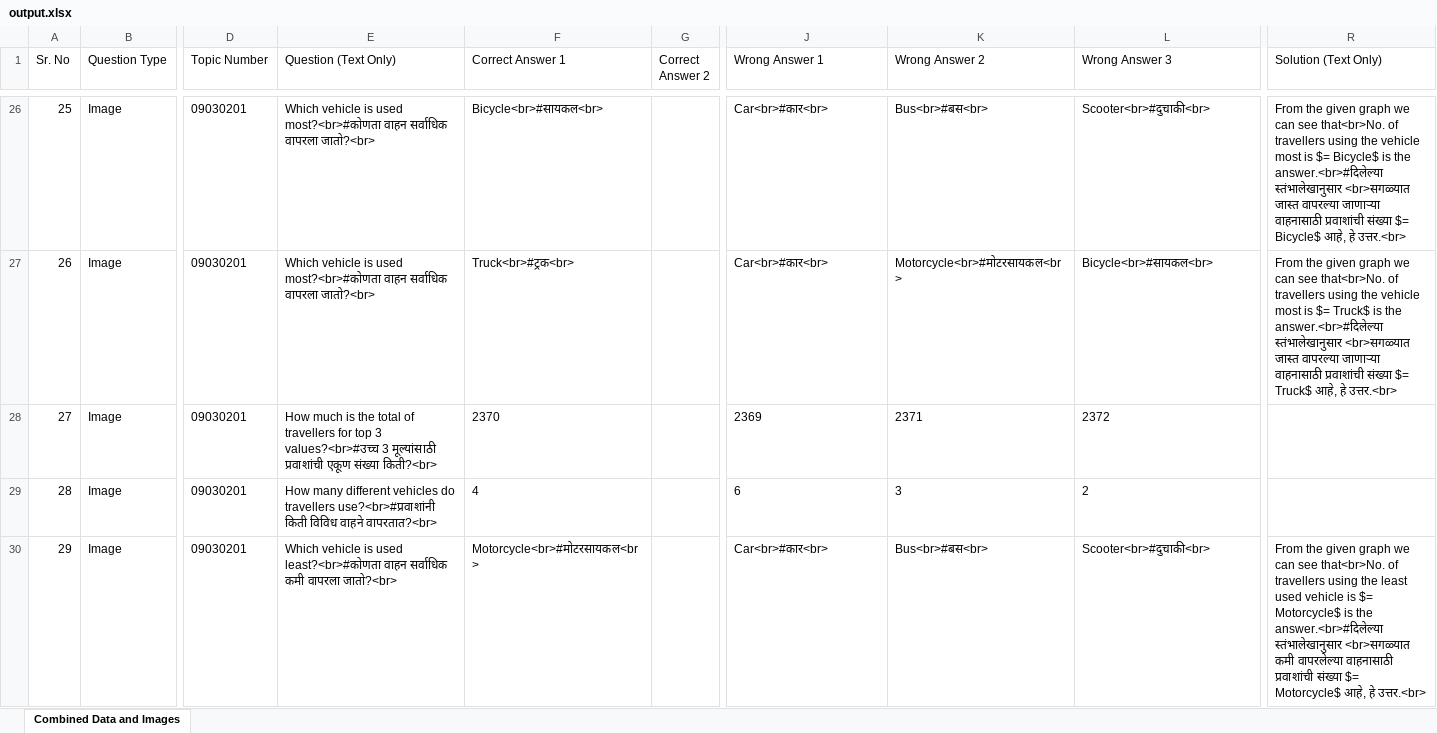
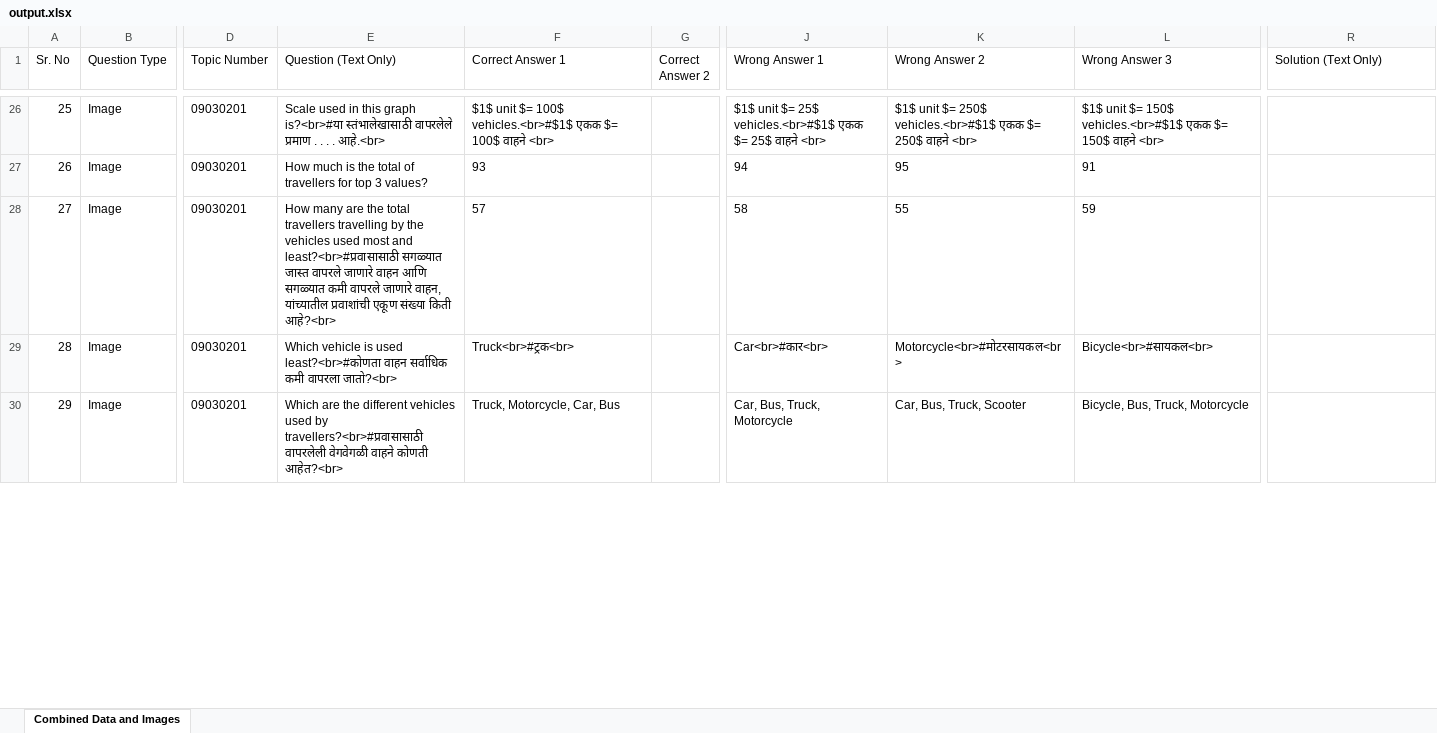
Before and after one commit to BrawlerXull/Ganit-App-Prototype, an Excel workbook: output.xlsx, sheet Combined Data and Images, drawn as a sheet; only a part is shown, gaps mark what is left out; values as stored, in another font and other column widths than the file's, no borders; charts and pictures not drawn; the diff covers the shown part only; the diff names each change by its address in the sheet, - before the commit and + after, or states it on an @@ line.

```diff
--- a/output.xlsx (sheet Combined Data and Images)
+++ b/output.xlsx (sheet Combined Data and Images)
-E26 (Question (Text Only)): Which vehicle is used most?<br>#कोणता वाहन सर्वाधिक वापरला जातो?<br>
+E26 (Question (Text Only)): Scale used in this graph is?<br>#या स्तंभालेखासाठी वापरलेले प्रमाण . . . . आहे.<br>
-F26 (Correct Answer 1): Bicycle<br>#सायकल<br>
+F26 (Correct Answer 1): $1$ unit $= 100$ vehicles.<br>#$1$ एकक $= 100$ वाहने <br>
-J26 (Wrong Answer 1): Car<br>#कार<br>
+J26 (Wrong Answer 1): $1$ unit $= 25$ vehicles.<br>#$1$ एकक $= 25$ वाहने <br>
-K26 (Wrong Answer 2): Bus<br>#बस<br>
+K26 (Wrong Answer 2): $1$ unit $= 250$ vehicles.<br>#$1$ एकक $= 250$ वाहने <br>
-L26 (Wrong Answer 3): Scooter<br>#दुचाकी<br>
+L26 (Wrong Answer 3): $1$ unit $= 150$ vehicles.<br>#$1$ एकक $= 150$ वाहने <br>
-R26 (Solution (Text Only)): From the given graph we can see that<br>No. of travellers using the vehicle most is $= Bicycle$ is the answer.<br>#दिलेल्या स्तंभालेखानुसार <br>सगळ्यात जास्त वापरल्या जाणाऱ्या वाहनासाठी प्रवाशांची संख्या $= Bicycle$ आहे, हे उत्तर.<br>
+R26 (Solution (Text Only)): (empty)
-E27 (Question (Text Only)): Which vehicle is used most?<br>#कोणता वाहन सर्वाधिक वापरला जातो?<br>
+E27 (Question (Text Only)): How much is the total of travellers for top 3 values?
-F27 (Correct Answer 1): Truck<br>#ट्रक<br>
+F27 (Correct Answer 1): 93
-J27 (Wrong Answer 1): Car<br>#कार<br>
+J27 (Wrong Answer 1): 94
-K27 (Wrong Answer 2): Motorcycle<br>#मोटरसायकल<br>
+K27 (Wrong Answer 2): 95
-L27 (Wrong Answer 3): Bicycle<br>#सायकल<br>
+L27 (Wrong Answer 3): 91
-R27 (Solution (Text Only)): From the given graph we can see that<br>No. of travellers using the vehicle most is $= Truck$ is the answer.<br>#दिलेल्या स्तंभालेखानुसार <br>सगळ्यात जास्त वापरल्या जाणाऱ्या वाहनासाठी प्रवाशांची संख्या $= Truck$ आहे, हे उत्तर.<br>
+R27 (Solution (Text Only)): (empty)
-E28 (Question (Text Only)): How much is the total of travellers for top 3 values?<br>#उच्च 3 मूल्यांसाठी प्रवाशांची एकूण संख्या किती?<br>
+E28 (Question (Text Only)): How many are the total travellers travelling by the vehicles used most and least?<br>#प्रवासासाठी सगळ्यात जास्त वापरले जाणारे वाहन आणि सगळ्यात कमी वापरले जाणारे वाहन, यांच्यातील प्रवाशांची एकूण संख्या किती आहे?<br>
-F28 (Correct Answer 1): 2370
+F28 (Correct Answer 1): 57
-J28 (Wrong Answer 1): 2369
+J28 (Wrong Answer 1): 58
-K28 (Wrong Answer 2): 2371
+K28 (Wrong Answer 2): 55
-L28 (Wrong Answer 3): 2372
+L28 (Wrong Answer 3): 59
-E29 (Question (Text Only)): How many different vehicles do travellers use?<br>#प्रवाशांनी किती विविध वाहने वापरतात?<br>
+E29 (Question (Text Only)): Which vehicle is used least?<br>#कोणता वाहन सर्वाधिक कमी वापरला जातो?<br>
-F29 (Correct Answer 1): 4
+F29 (Correct Answer 1): Truck<br>#ट्रक<br>
-J29 (Wrong Answer 1): 6
+J29 (Wrong Answer 1): Car<br>#कार<br>
-K29 (Wrong Answer 2): 3
+K29 (Wrong Answer 2): Motorcycle<br>#मोटरसायकल<br>
-L29 (Wrong Answer 3): 2
+L29 (Wrong Answer 3): Bicycle<br>#सायकल<br>
-E30 (Question (Text Only)): Which vehicle is used least?<br>#कोणता वाहन सर्वाधिक कमी वापरला जातो?<br>
+E30 (Question (Text Only)): Which are the different vehicles used by travellers?<br>#प्रवासासाठी वापरलेली वेगवेगळी वाहने कोणती आहेत?<br>
-F30 (Correct Answer 1): Motorcycle<br>#मोटरसायकल<br>
+F30 (Correct Answer 1): Truck, Motorcycle, Car, Bus
-J30 (Wrong Answer 1): Car<br>#कार<br>
+J30 (Wrong Answer 1): Car, Bus, Truck, Motorcycle
-K30 (Wrong Answer 2): Bus<br>#बस<br>
+K30 (Wrong Answer 2): Car, Bus, Truck, Scooter
-L30 (Wrong Answer 3): Scooter<br>#दुचाकी<br>
+L30 (Wrong Answer 3): Bicycle, Bus, Truck, Motorcycle
-R30 (Solution (Text Only)): From the given graph we can see that<br>No. of travellers using the least used vehicle is $= Motorcycle$ is the answer.<br>#दिलेल्या स्तंभालेखानुसार <br>सगळ्यात कमी वापरलेल्या वाहनासाठी प्रवाशांची संख्या $= Motorcycle$ आहे, हे उत्तर.<br>
+R30 (Solution (Text Only)): (empty)
```
Also changed, not shown: 236 edited cells elsewhere in this sheet, charts or pictures, 5 other files.
